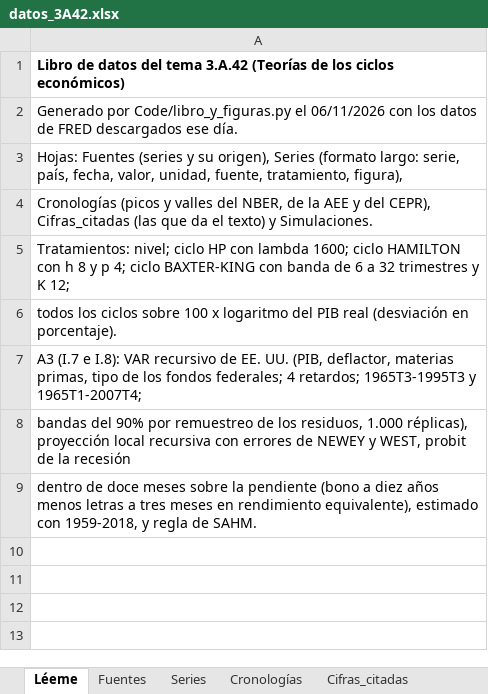
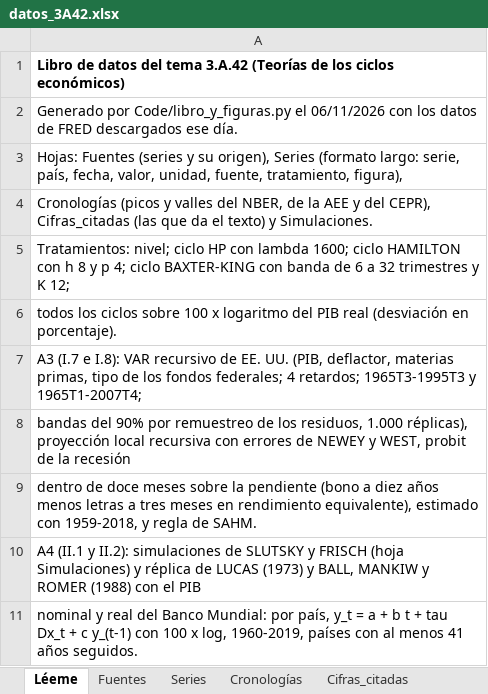
Before and after one commit to OposicionTCEE/temario, an Excel workbook: Ejercicio-3/Parte-A/3.A.42/Code/datos_3A42.xlsx, sheet Léeme, drawn as a sheet; values as stored, in another font and other column widths than the file's, no borders; the diff names each change by its address in the sheet, - before the commit and + after, or states it on an @@ line.

```diff
--- a/Ejercicio-3/Parte-A/3.A.42/Code/datos_3A42.xlsx (sheet Léeme)
+++ b/Ejercicio-3/Parte-A/3.A.42/Code/datos_3A42.xlsx (sheet Léeme)
+row 10: A4 (II.1 y II.2): simulaciones de SLUTSKY y FRISCH (hoja Simulaciones) y réplica de LUCAS (1973) y BALL, MANKIW y ROMER (1988) con el PIB
+row 11: nominal y real del Banco Mundial: por país, y_t = a + b t + tau Dx_t + c y_(t-1) con 100 x log, 1960-2019, países con al menos 41 años seguidos.
```
Also changed, not shown: sheet Series, sheet Cifras_citadas, sheet Fuentes, sheet Simulaciones, 1 other file.
